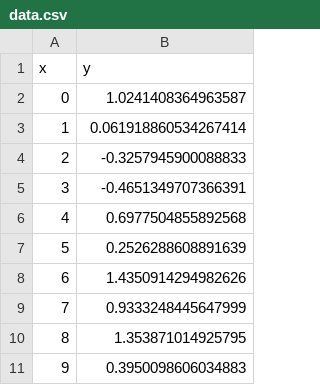
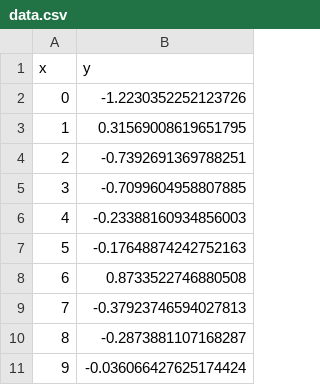
Before and after one commit to DylanCope/reproducible_figures, a CSV file: figures/test_fig_import_from/data.csv, drawn as a sheet.

```diff
--- a/figures/test_fig_import_from/data.csv
+++ b/figures/test_fig_import_from/data.csv
@@ -1,11 +1,11 @@
 x,y
-0,1.0241408364963587
-1,0.061918860534267414
-2,-0.3257945900088833
-3,-0.4651349707366391
-4,0.6977504855892568
-5,0.2526288608891639
-6,1.4350914294982626
-7,0.9333248445647999
-8,1.353871014925795
-9,0.3950098606034883
+0,-1.2230352252123726
+1,0.31569008619651795
+2,-0.7392691369788251
+3,-0.7099604958807885
+4,-0.23388160934856003
+5,-0.17648874242752163
+6,0.8733522746880508
+7,-0.37923746594027813
+8,-0.2873881107168287
+9,-0.036066427625174424
```
Also changed, not shown: figures/test_fig/data.csv, figures/test_fig_additional_fn/data.csv, 23 other files.
